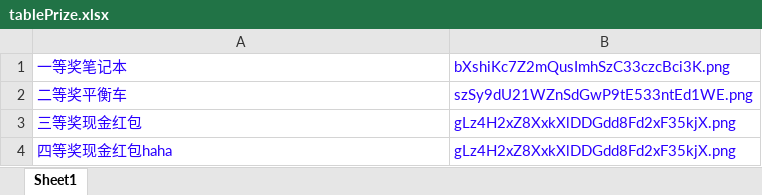
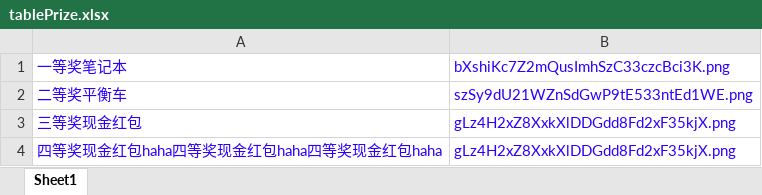
Before and after one commit to myrosicky/lottery-draw, an Excel workbook: src/main/resources/tablePrize.xlsx, sheet Sheet1, drawn as a sheet; values as stored, in another font and other column widths than the file's, no borders; the diff names each change by its address in the sheet, - before the commit and + after, or states it on an @@ line.

```diff
--- a/src/main/resources/tablePrize.xlsx (sheet Sheet1)
+++ b/src/main/resources/tablePrize.xlsx (sheet Sheet1)
-A4: 四等奖现金红包haha
+A4: 四等奖现金红包haha四等奖现金红包haha四等奖现金红包haha
```
Also changed, not shown: src/main/resources/profiles.xlsx, 29 other files.
